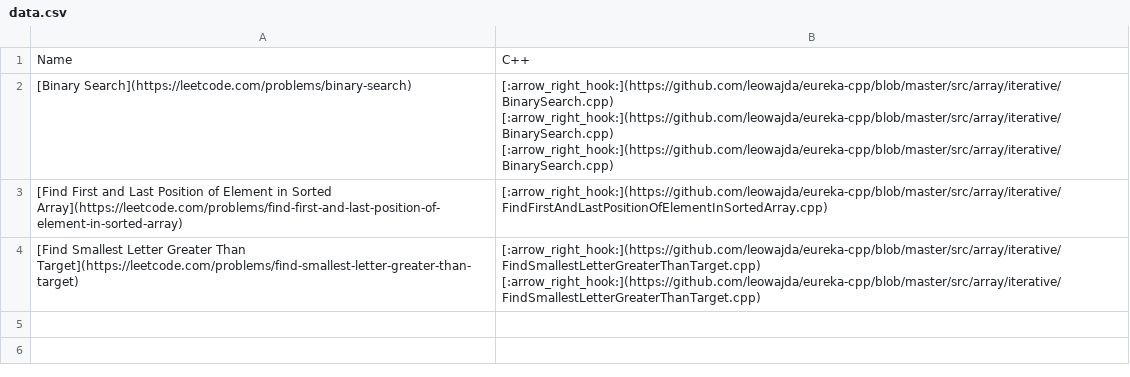
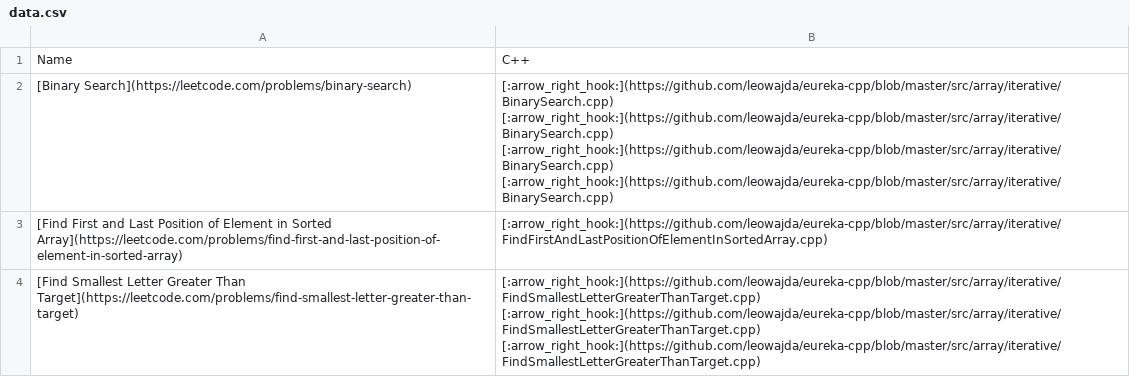
Before and after one commit to leowajda/eureka-cpp, a CSV file: content/data.csv, drawn as a sheet.

```diff
--- a/content/data.csv
+++ b/content/data.csv
@@ -1,4 +1,4 @@
 Name,C++
-[Binary Search](https://leetcode.com/problems/binary-search),[:arrow_right_hook:](https://github.com/leowajda/eureka-cpp/blob/master/src/array/iterative/BinarySearch.cpp) [:arrow_right_hook:](https://github.com/leowajda/eureka-cpp/blob/master/src/array/iterative/BinarySearch.cpp) [:arrow_right_hook:](https://github.com/leowajda/eureka-cpp/blob/master/src/array/iterative/BinarySearch.cpp)
+[Binary Search](https://leetcode.com/problems/binary-search),[:arrow_right_hook:](https://github.com/leowajda/eureka-cpp/blob/master/src/array/iterative/BinarySearch.cpp) [:arrow_right_hook:](https://github.com/leowajda/eureka-cpp/blob/master/src/array/iterative/BinarySearch.cpp) [:arrow_right_hook:](https://github.com/leowajda/eureka-cpp/blob/master/src/array/iterative/BinarySearch.cpp) [:arrow_right_hook:](https://github.com/leowajda/eureka-cpp/blob/master/src/array/iterative/BinarySearch.cpp)
 [Find First and Last Position of Element in Sorted Array](https://leetcode.com/problems/find-first-and-last-position-of-element-in-sorted-array),[:arrow_right_hook:](https://github.com/leowajda/eureka-cpp/blob/master/src/array/iterative/FindFirstAndLastPositionOfElementInSortedArray.cpp)
-[Find Smallest Letter Greater Than Target](https://leetcode.com/problems/find-smallest-letter-greater-than-target),[:arrow_right_hook:](https://github.com/leowajda/eureka-cpp/blob/master/src/array/iterative/FindSmallestLetterGreaterThanTarget.cpp) [:arrow_right_hook:](https://github.com/leowajda/eureka-cpp/blob/master/src/array/iterative/FindSmallestLetterGreaterThanTarget.cpp)
+[Find Smallest Letter Greater Than Target](https://leetcode.com/problems/find-smallest-letter-greater-than-target),[:arrow_right_hook:](https://github.com/leowajda/eureka-cpp/blob/master/src/array/iterative/FindSmallestLetterGreaterThanTarget.cpp) [:arrow_right_hook:](https://github.com/leowajda/eureka-cpp/blob/master/src/array/iterative/FindSmallestLetterGreaterThanTarget.cpp) [:arrow_right_hook:](https://github.com/leowajda/eureka-cpp/blob/master/src/array/iterative/FindSmallestLetterGreaterThanTarget.cpp)
```
Also changed, not shown: 1 other file.
